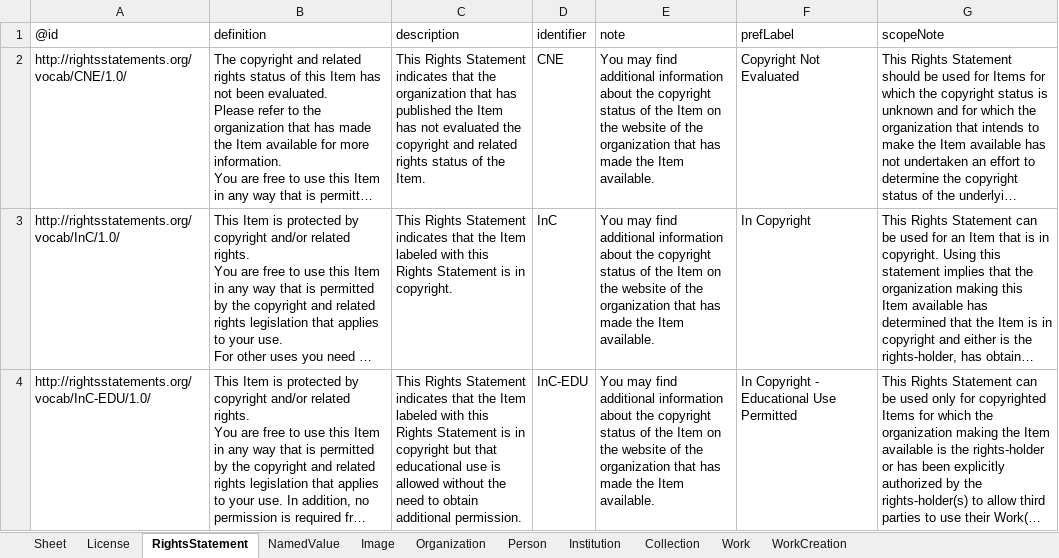
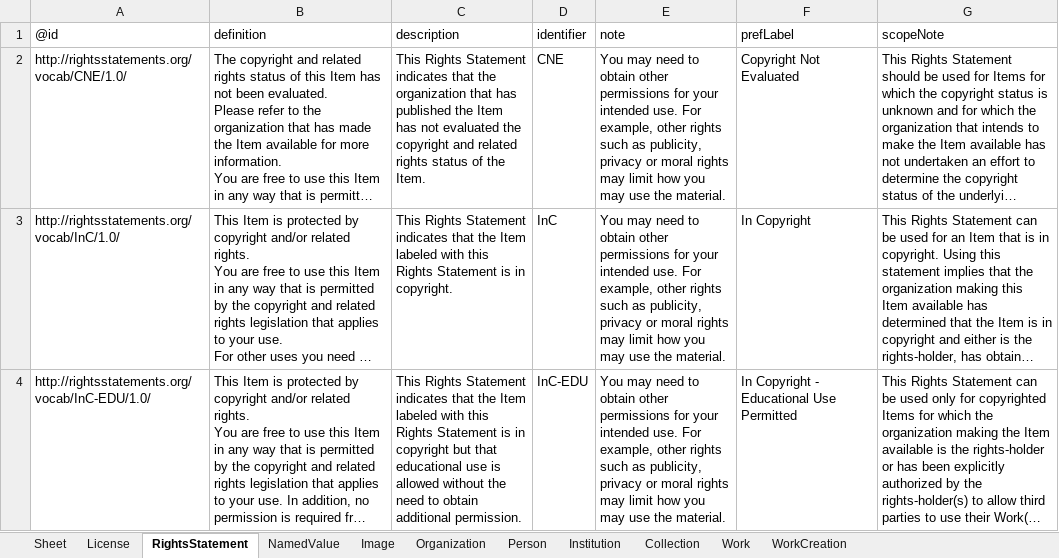
Before and after one commit to paradicms/paradicms, an Excel workbook: data/synthetic/synthetic_data.xlsx, sheet RightsStatement, drawn as a sheet; only a part is shown; long unchanged cells end in …; values as stored, in another font and other column widths than the file's, no borders; the diff covers the shown part only; the diff names each change by its address in the sheet, - before the commit and + after, or states it on an @@ line.

```diff
--- a/data/synthetic/synthetic_data.xlsx (sheet RightsStatement)
+++ b/data/synthetic/synthetic_data.xlsx (sheet RightsStatement)
-E2:E4 (note): You may find additional information about the copyright status of the Item on the website of the organization that has made the Item available.
+E2:E4 (note): You may need to obtain other permissions for your intended use. For example, other rights such as publicity, privacy or moral rights may limit how you may use the material.
```
Also changed, not shown: 5 edited cells elsewhere in this sheet, sheet Image, sheet Person, sheet License, 2 other files.
